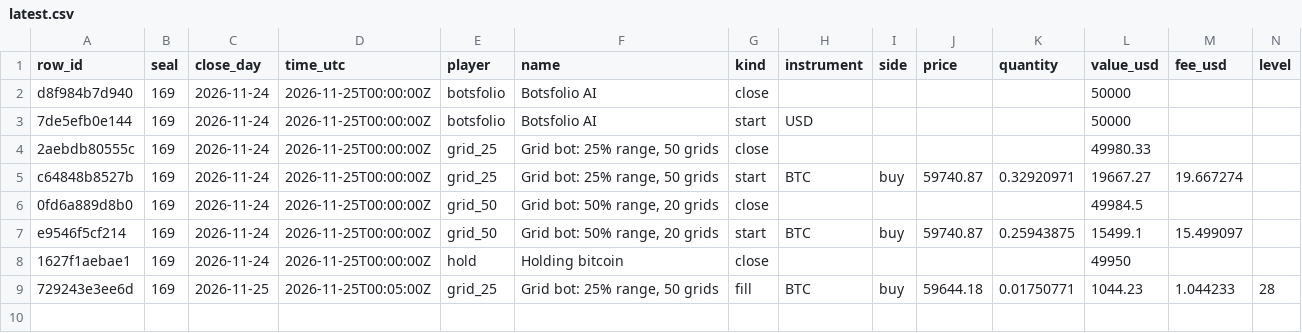
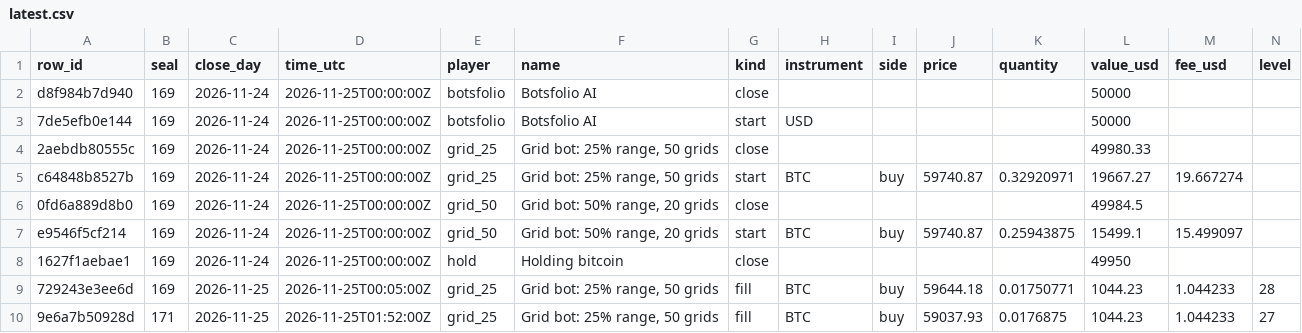
Before and after one commit to Botsfolio/trading-records, a CSV file: ai-vs-grid-bots/latest.csv, drawn as a sheet; only a part is shown; rows hold the shown columns only; the diff names each change by its address in the sheet, - before the commit and + after, or states it on an @@ line.

Commit message:
Seal 000171, Bitcoin proof for seal 000169

```diff
--- a/ai-vs-grid-bots/latest.csv
+++ b/ai-vs-grid-bots/latest.csv
+row 10: 9e6a7b50928d | 171 | 2026-11-25 | 2026-11-25T01:52:00Z | grid_25 | Grid bot: 25% range, 50 grids | fill | BTC | buy | 59037.93 | 0.0176875 | 1044.23 | 1.044233 | 27
```
Also changed, not shown: 6 other files.
